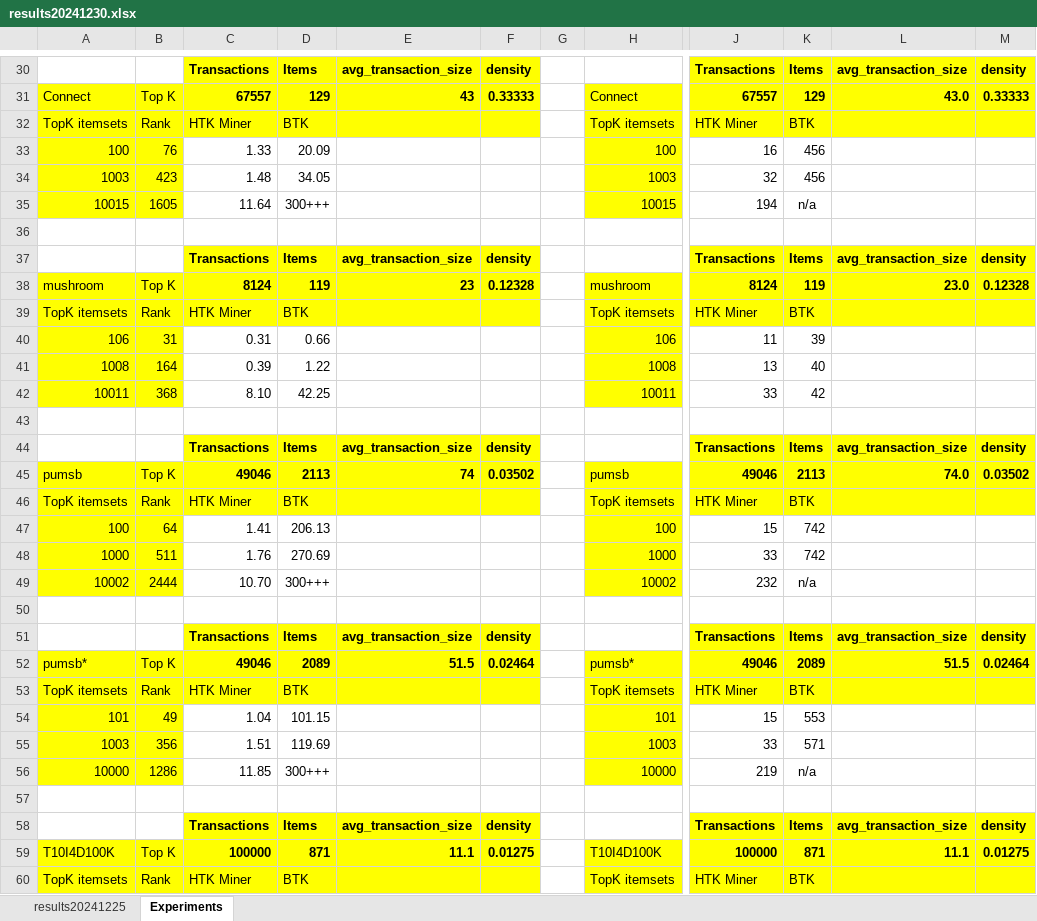
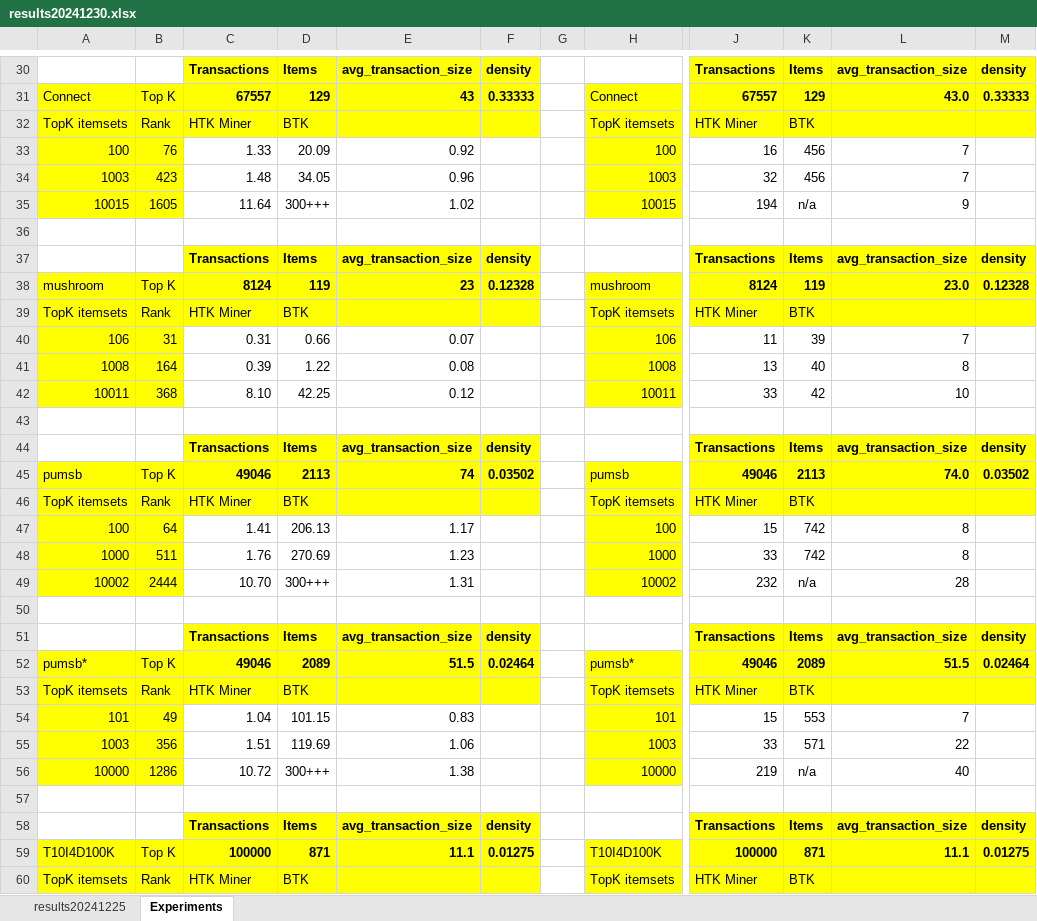
Before and after one commit to terminal0gr/WebApriori, an Excel workbook: Python/datasets/Experiments/output/results20241230.xlsx, sheet Experiments, drawn as a sheet; only a part is shown, gaps mark what is left out; values as stored, in another font and other column widths than the file's, no borders; conditional formats not drawn; the diff covers the shown part only; the diff names each change by its address in the sheet, - before the commit and + after, or states it on an @@ line.

Commit message:
experiments

```diff
--- a/Python/datasets/Experiments/output/results20241230.xlsx (sheet Experiments)
+++ b/Python/datasets/Experiments/output/results20241230.xlsx (sheet Experiments)
-E33: (empty)
+E33: 0.92
-L33:L34: (empty)
+L33:L34: 7
-E34: (empty)
+E34: 0.96
-E35: (empty)
+E35: 1.02
-L35: (empty)
+L35: 9
-E40: (empty)
+E40: 0.07
-L40: (empty)
+L40: 7
-E41: (empty)
+E41: 0.08
-L41: (empty)
+L41: 8
-E42: (empty)
+E42: 0.12
-L42: (empty)
+L42: 10
-E47: (empty)
+E47: 1.17
-L47:L48: (empty)
+L47:L48: 8
-E48: (empty)
+E48: 1.23
-E49: (empty)
+E49: 1.31
-L49: (empty)
+L49: 28
-E54: (empty)
+E54: 0.83
-L54: (empty)
+L54: 7
-E55: (empty)
+E55: 1.06
-L55: (empty)
+L55: 22
-C56: 11.85
+C56: 10.72
-E56: (empty)
+E56: 1.38
-L56: (empty)
+L56: 40
```
Also changed, not shown: 57 edited cells elsewhere in this sheet, sheet results20241225, Python/datasets/Experiments/ARMDatasetFeatures.xlsx, 54 other files.
